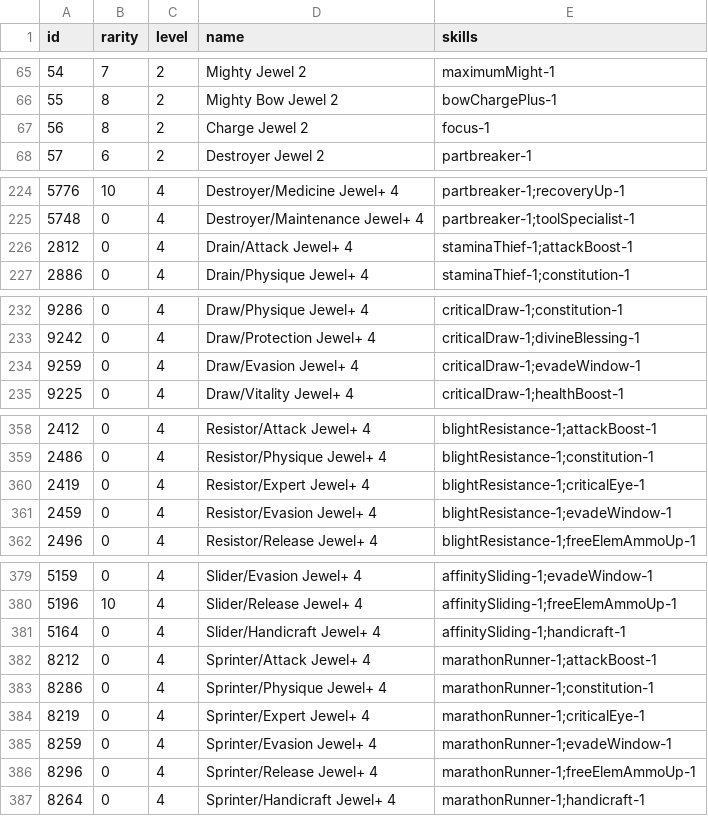
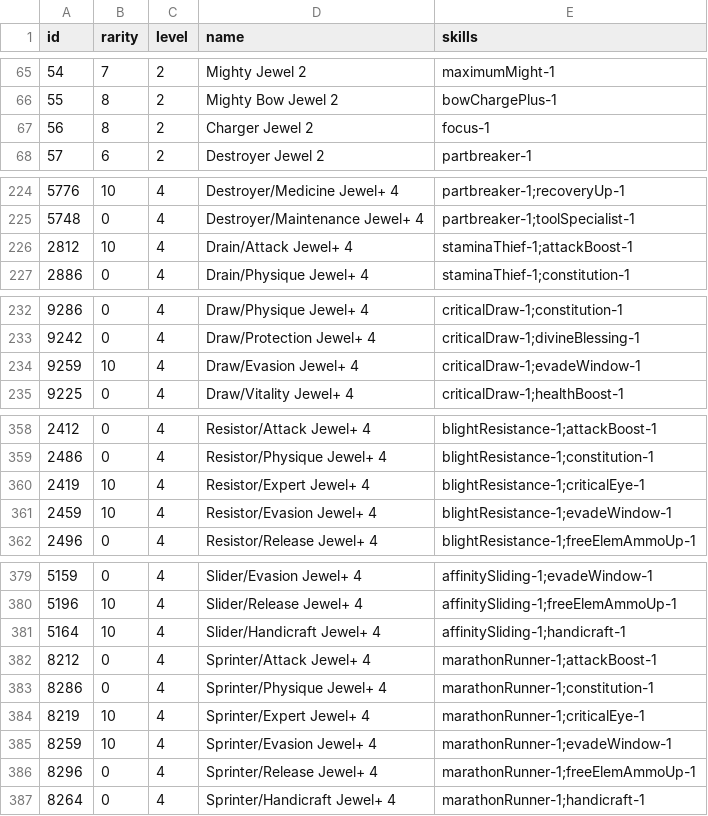
Before and after one commit to neftalimich/mhw-builder, a TSV file: src/assets/decorations.tsv, drawn as a sheet; only a part is shown, gaps mark what is left out; the diff covers the shown part only.

```diff
--- a/src/assets/decorations.tsv
+++ b/src/assets/decorations.tsv
@@ -66,3 +66,3 @@ id	rarity	level	name	skills
 55	8	2	Mighty Bow Jewel 2	bowChargePlus-1
-56	8	2	Charge Jewel 2	focus-1
+56	8	2	Charger Jewel 2	focus-1
 57	6	2	Destroyer Jewel 2	partbreaker-1
@@ -225,3 +225,3 @@ id	rarity	level	name	skills
 5748	0	4	Destroyer/Maintenance Jewel+ 4	partbreaker-1;toolSpecialist-1
-2812	0	4	Drain/Attack Jewel+ 4	staminaThief-1;attackBoost-1
+2812	10	4	Drain/Attack Jewel+ 4	staminaThief-1;attackBoost-1
 2886	0	4	Drain/Physique Jewel+ 4	staminaThief-1;constitution-1
@@ -233,3 +233,3 @@ id	rarity	level	name	skills
 9242	0	4	Draw/Protection Jewel+ 4	criticalDraw-1;divineBlessing-1
-9259	0	4	Draw/Evasion Jewel+ 4	criticalDraw-1;evadeWindow-1
+9259	10	4	Draw/Evasion Jewel+ 4	criticalDraw-1;evadeWindow-1
 9225	0	4	Draw/Vitality Jewel+ 4	criticalDraw-1;healthBoost-1
@@ -359,4 +359,4 @@ id	rarity	level	name	skills
 2486	0	4	Resistor/Physique Jewel+ 4	blightResistance-1;constitution-1
-2419	0	4	Resistor/Expert Jewel+ 4	blightResistance-1;criticalEye-1
-2459	0	4	Resistor/Evasion Jewel+ 4	blightResistance-1;evadeWindow-1
+2419	10	4	Resistor/Expert Jewel+ 4	blightResistance-1;criticalEye-1
+2459	10	4	Resistor/Evasion Jewel+ 4	blightResistance-1;evadeWindow-1
 2496	0	4	Resistor/Release Jewel+ 4	blightResistance-1;freeElemAmmoUp-1
@@ -380,7 +380,7 @@ id	rarity	level	name	skills
 5196	10	4	Slider/Release Jewel+ 4	affinitySliding-1;freeElemAmmoUp-1
-5164	0	4	Slider/Handicraft Jewel+ 4	affinitySliding-1;handicraft-1
+5164	10	4	Slider/Handicraft Jewel+ 4	affinitySliding-1;handicraft-1
 8212	0	4	Sprinter/Attack Jewel+ 4	marathonRunner-1;attackBoost-1
 8286	0	4	Sprinter/Physique Jewel+ 4	marathonRunner-1;constitution-1
-8219	0	4	Sprinter/Expert Jewel+ 4	marathonRunner-1;criticalEye-1
-8259	0	4	Sprinter/Evasion Jewel+ 4	marathonRunner-1;evadeWindow-1
+8219	10	4	Sprinter/Expert Jewel+ 4	marathonRunner-1;criticalEye-1
+8259	10	4	Sprinter/Evasion Jewel+ 4	marathonRunner-1;evadeWindow-1
 8296	0	4	Sprinter/Release Jewel+ 4	marathonRunner-1;freeElemAmmoUp-1
```
Also changed, not shown: 17 edited cells elsewhere in this file, 2 other files.
